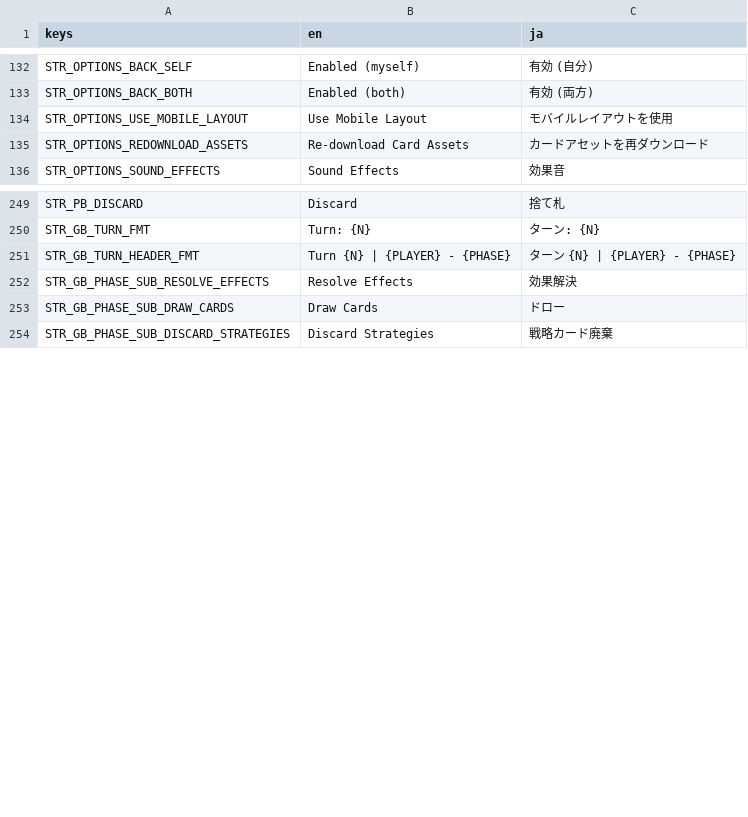
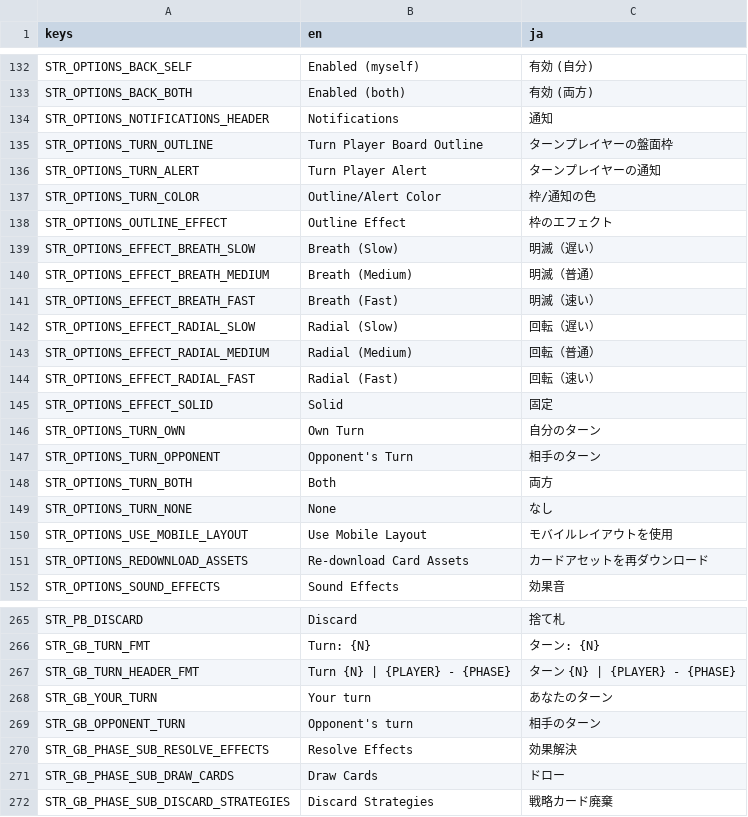
Before and after one commit to hunterdurbin/godzilla-sim, a CSV file: translations/strings.csv, drawn as a sheet; only a part is shown, gaps mark what is left out; the diff names each change by its address in the sheet, - before the commit and + after, or states it on an @@ line.

```diff
--- a/translations/strings.csv
+++ b/translations/strings.csv
+row 134: STR_OPTIONS_NOTIFICATIONS_HEADER | Notifications | 通知
+row 135: STR_OPTIONS_TURN_OUTLINE | Turn Player Board Outline | ターンプレイヤーの盤面枠
+row 136: STR_OPTIONS_TURN_ALERT | Turn Player Alert | ターンプレイヤーの通知
+row 137: STR_OPTIONS_TURN_COLOR | Outline/Alert Color | 枠/通知の色
+row 138: STR_OPTIONS_OUTLINE_EFFECT | Outline Effect | 枠のエフェクト
+row 139: STR_OPTIONS_EFFECT_BREATH_SLOW | Breath (Slow) | 明滅（遅い）
+row 140: STR_OPTIONS_EFFECT_BREATH_MEDIUM | Breath (Medium) | 明滅（普通）
+row 141: STR_OPTIONS_EFFECT_BREATH_FAST | Breath (Fast) | 明滅（速い）
+row 142: STR_OPTIONS_EFFECT_RADIAL_SLOW | Radial (Slow) | 回転（遅い）
+row 143: STR_OPTIONS_EFFECT_RADIAL_MEDIUM | Radial (Medium) | 回転（普通）
+row 144: STR_OPTIONS_EFFECT_RADIAL_FAST | Radial (Fast) | 回転（速い）
+row 145: STR_OPTIONS_EFFECT_SOLID | Solid | 固定
+row 146: STR_OPTIONS_TURN_OWN | Own Turn | 自分のターン
+row 147: STR_OPTIONS_TURN_OPPONENT | Opponent's Turn | 相手のターン
+row 148: STR_OPTIONS_TURN_BOTH | Both | 両方
+row 149: STR_OPTIONS_TURN_NONE | None | なし
+row 268: STR_GB_YOUR_TURN | Your turn | あなたのターン
+row 269: STR_GB_OPPONENT_TURN | Opponent's turn | 相手のターン
```
Also changed, not shown: 11 other files.
